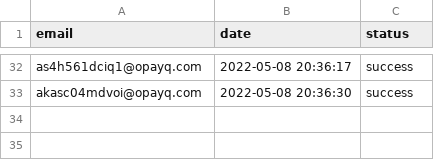
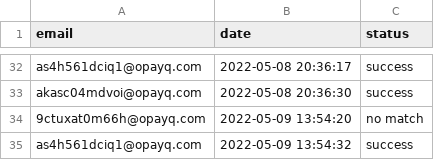
Before and after one commit to opixelum/KeyRace, a CSV file: logs/login_attempts.csv, drawn as a sheet; only a part is shown, gaps mark what is left out; the diff names each change by its address in the sheet, - before the commit and + after, or states it on an @@ line.

```diff
--- a/logs/login_attempts.csv
+++ b/logs/login_attempts.csv
+row 34: 9ctuxat0m66h@opayq.com | 2022-05-09 13:54:20 | no match
+row 35: as4h561dciq1@opayq.com | 2022-05-09 13:54:32 | success
```
Also changed, not shown: 2 other files.
